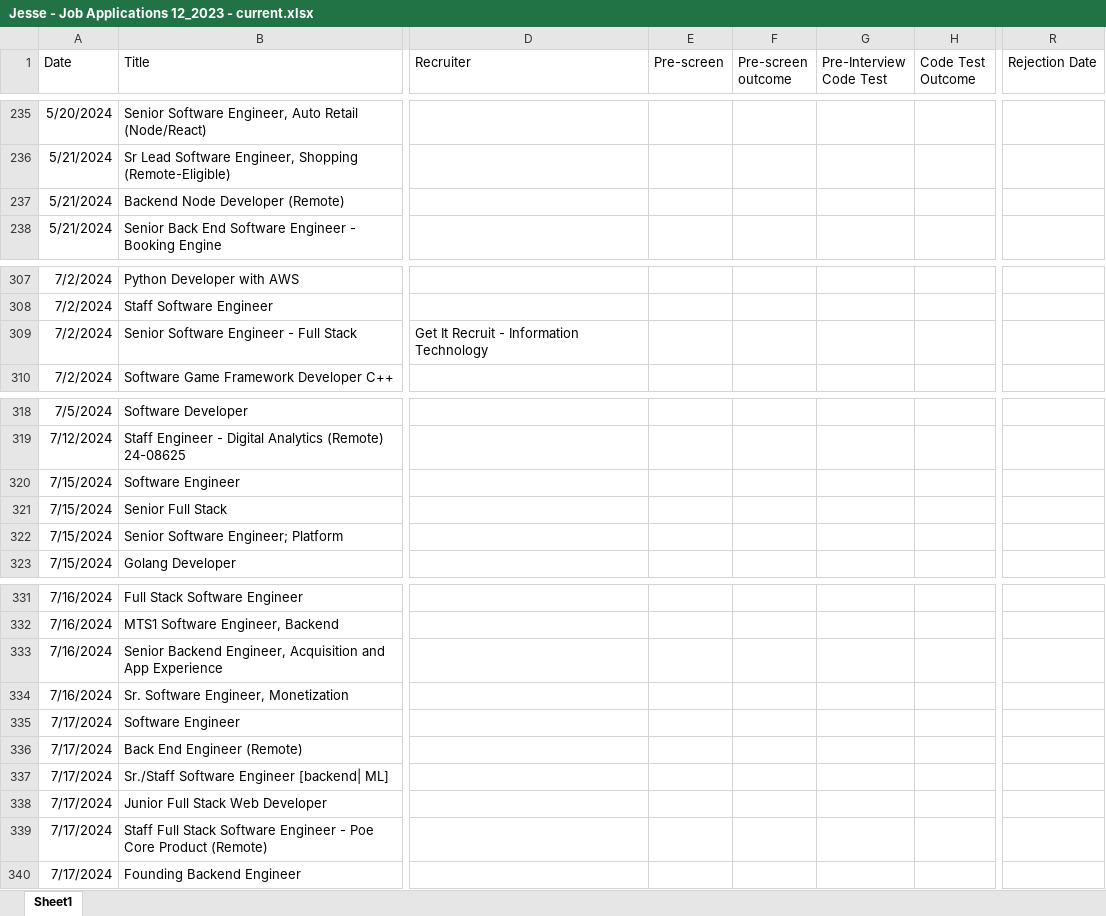
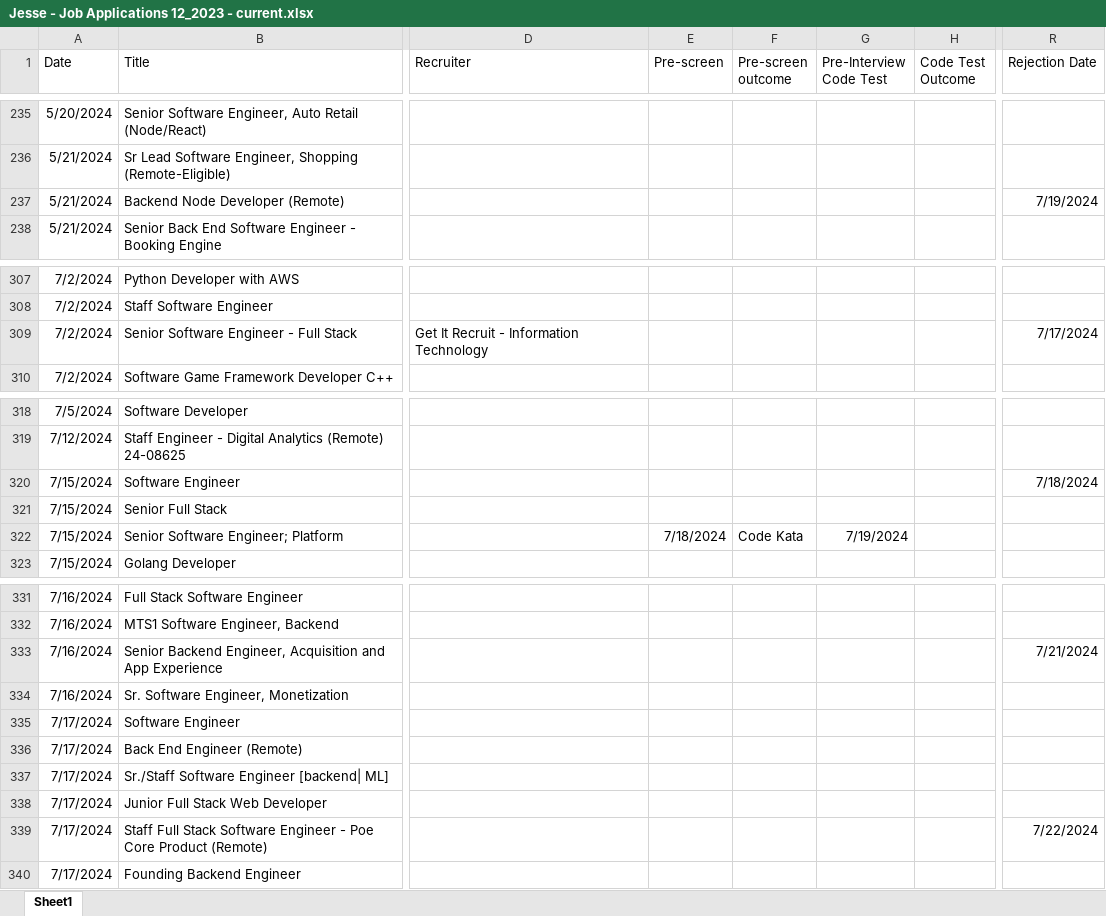
Before and after one commit to createthis/job_search_sankey_diagram, an Excel workbook: Jesse - Job Applications 12_2023 - current.xlsx, sheet Sheet1, drawn as a sheet; only a part is shown, gaps mark what is left out; values as stored, in another font and other column widths than the file's, no borders; charts and pictures not drawn; the diff covers the shown part only; the diff names each change by its address in the sheet, - before the commit and + after, or states it on an @@ line.

```diff
--- a/Jesse - Job Applications 12_2023 - current.xlsx (sheet Sheet1)
+++ b/Jesse - Job Applications 12_2023 - current.xlsx (sheet Sheet1)
-R237 (Rejection Date): (empty)
+R237 (Rejection Date): 7/19/2024
-R309 (Rejection Date): (empty)
+R309 (Rejection Date): 7/17/2024
-R320 (Rejection Date): (empty)
+R320 (Rejection Date): 7/18/2024
-E322 (Pre-screen): (empty)
+E322 (Pre-screen): 7/18/2024
-F322 (Pre-screen outcome): (empty)
+F322 (Pre-screen outcome): Code Kata
-G322 (Pre-Interview Code Test): (empty)
+G322 (Pre-Interview Code Test): 7/19/2024
-R333 (Rejection Date): (empty)
+R333 (Rejection Date): 7/21/2024
-R339 (Rejection Date): (empty)
+R339 (Rejection Date): 7/22/2024
```
Also changed, not shown: 22 added rows and 1 edited cell elsewhere in this sheet, 1 other file.
